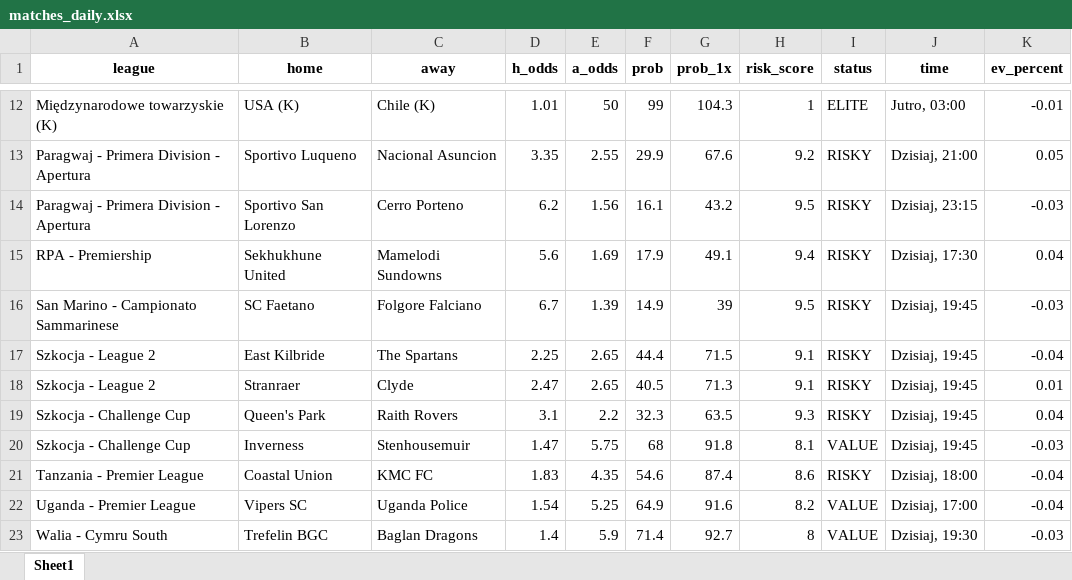
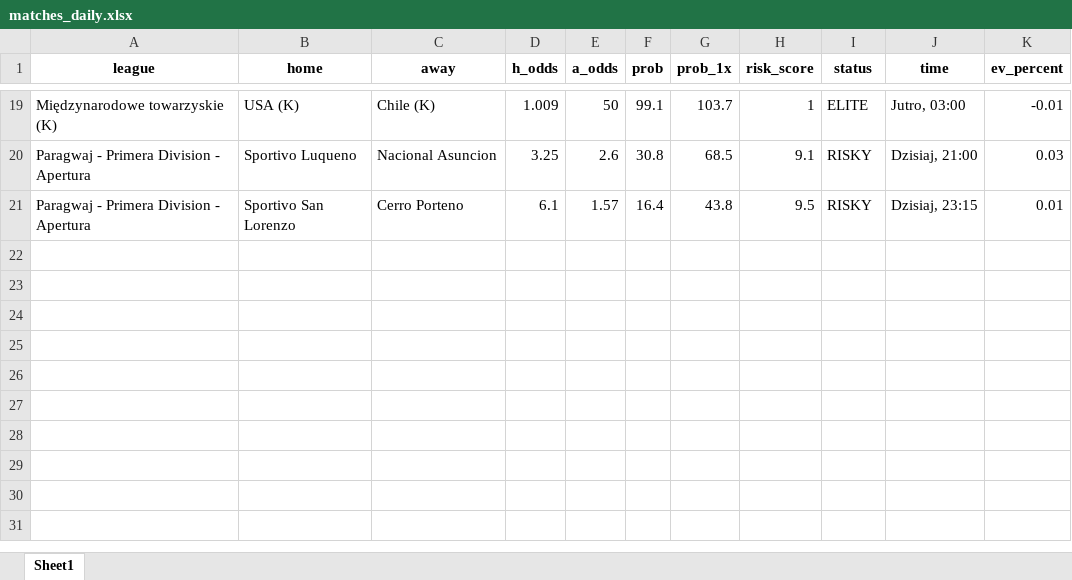
Before and after one commit to Byadiso/webscraper_advanced, an Excel workbook: matches_daily.xlsx, sheet Sheet1, drawn as a sheet; only a part is shown, gaps mark what is left out; values as stored, in another font and other column widths than the file's, no borders; removed rows and columns are numbered as before the commit, all else as after; the diff covers the shown part only; the diff names each change by its address in the sheet, - before the commit and + after, or states it on an @@ line.

```diff
--- a/matches_daily.xlsx (sheet Sheet1)
+++ b/matches_daily.xlsx (sheet Sheet1)
-D19 (h_odds): 1.01
+D19 (h_odds): 1.009
-F19 (prob): 99
+F19 (prob): 99.1
-G19 (prob_1x): 104.3
+G19 (prob_1x): 103.7
-D20 (h_odds): 3.35
+D20 (h_odds): 3.25
-E20 (a_odds): 2.55
+E20 (a_odds): 2.6
-F20 (prob): 29.9
+F20 (prob): 30.8
-G20 (prob_1x): 67.6
+G20 (prob_1x): 68.5
-H20 (risk_score): 9.2
+H20 (risk_score): 9.1
-K20 (ev_percent): 0.05
+K20 (ev_percent): 0.03
-D21 (h_odds): 6.2
+D21 (h_odds): 6.1
-E21 (a_odds): 1.56
+E21 (a_odds): 1.57
-F21 (prob): 16.1
+F21 (prob): 16.4
-G21 (prob_1x): 43.2
+G21 (prob_1x): 43.8
-K21 (ev_percent): -0.03
+K21 (ev_percent): 0.01
-row 15: RPA - Premiership | Sekhukhune United | Mamelodi Sundowns | 5.6 | 1.69 | 17.9 | 49.1 | 9.4 | RISKY | Dzisiaj, 17:30 | 0.04
-row 16: San Marino - Campionato Sammarinese | SC Faetano | Folgore Falciano | 6.7 | 1.39 | 14.9 | 39 | 9.5 | RISKY | Dzisiaj, 19:45 | -0.03
-row 17: Szkocja - League 2 | East Kilbride | The Spartans | 2.25 | 2.65 | 44.4 | 71.5 | 9.1 | RISKY | Dzisiaj, 19:45 | -0.04
-row 18: Szkocja - League 2 | Stranraer | Clyde | 2.47 | 2.65 | 40.5 | 71.3 | 9.1 | RISKY | Dzisiaj, 19:45 | 0.01
-row 19: Szkocja - Challenge Cup | Queen's Park | Raith Rovers | 3.1 | 2.2 | 32.3 | 63.5 | 9.3 | RISKY | Dzisiaj, 19:45 | 0.04
-row 20: Szkocja - Challenge Cup | Inverness | Stenhousemuir | 1.47 | 5.75 | 68 | 91.8 | 8.1 | VALUE | Dzisiaj, 19:45 | -0.03
-row 21: Tanzania - Premier League | Coastal Union | KMC FC | 1.83 | 4.35 | 54.6 | 87.4 | 8.6 | RISKY | Dzisiaj, 18:00 | -0.04
-row 22: Uganda - Premier League | Vipers SC | Uganda Police | 1.54 | 5.25 | 64.9 | 91.6 | 8.2 | VALUE | Dzisiaj, 17:00 | -0.04
-row 23: Walia - Cymru South | Trefelin BGC | Baglan Dragons | 1.4 | 5.9 | 71.4 | 92.7 | 8 | VALUE | Dzisiaj, 19:30 | -0.03
```
Also changed, not shown: 13 added rows, 6 removed rows and 12 edited cells elsewhere in this sheet, 1 other file.
